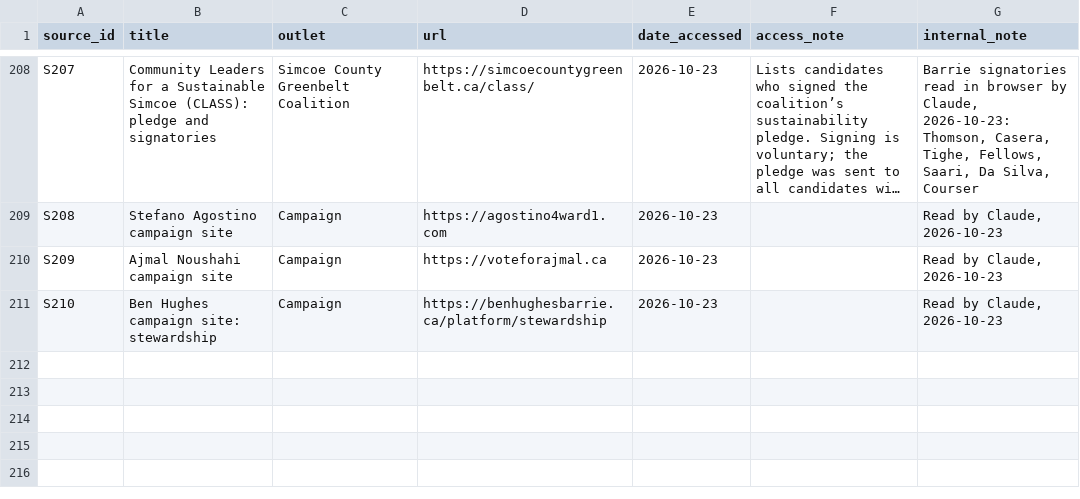
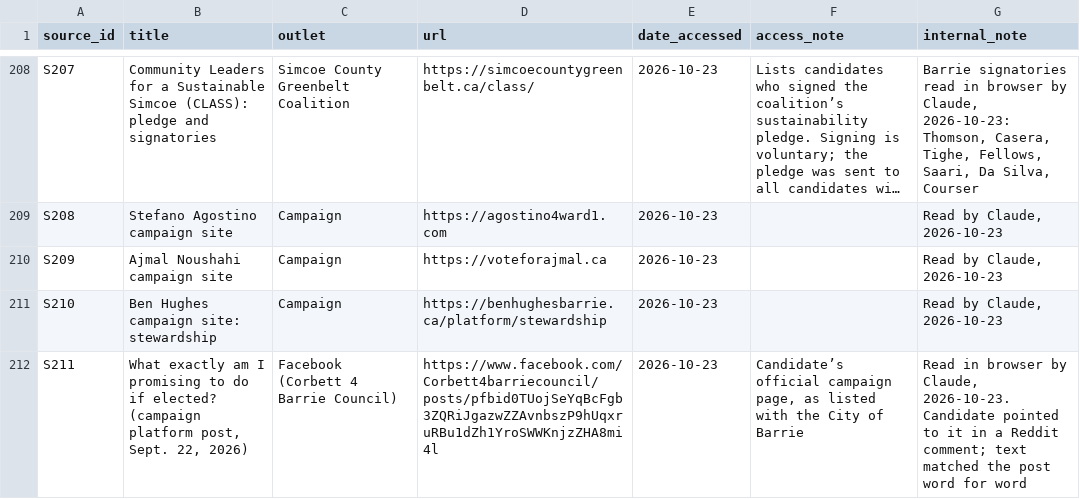
Before and after one commit to tenonic/barrie-election-2026, a CSV file: data/sources.csv, drawn as a sheet; only a part is shown, gaps mark what is left out; long unchanged cells end in …; the diff names each change by its address in the sheet, - before the commit and + after, or states it on an @@ line.

```diff
--- a/data/sources.csv
+++ b/data/sources.csv
+row 212: S211 | What exactly am I promising to do if elected? (campaign platform post, Sept. 22, 2026) | Facebook (Corbett 4 Barrie Council) | https://www.facebook.com/Corbett4barriecouncil/posts/pfbid0TUojSeYqBcFgb3ZQRiJgazwZZAvnbszP9hUqxruRBu1dZh1YroSWWKnjzZHA8mi4l | 2026-10-23 | Candidate’s official campaign page, as listed with the City of Barrie | Read in browser by Claude, 2026-10-23. Candidate pointed to it in a Reddit comment; text matched the post word for word
```
Also changed, not shown: data/positions.csv, 3 other files.
